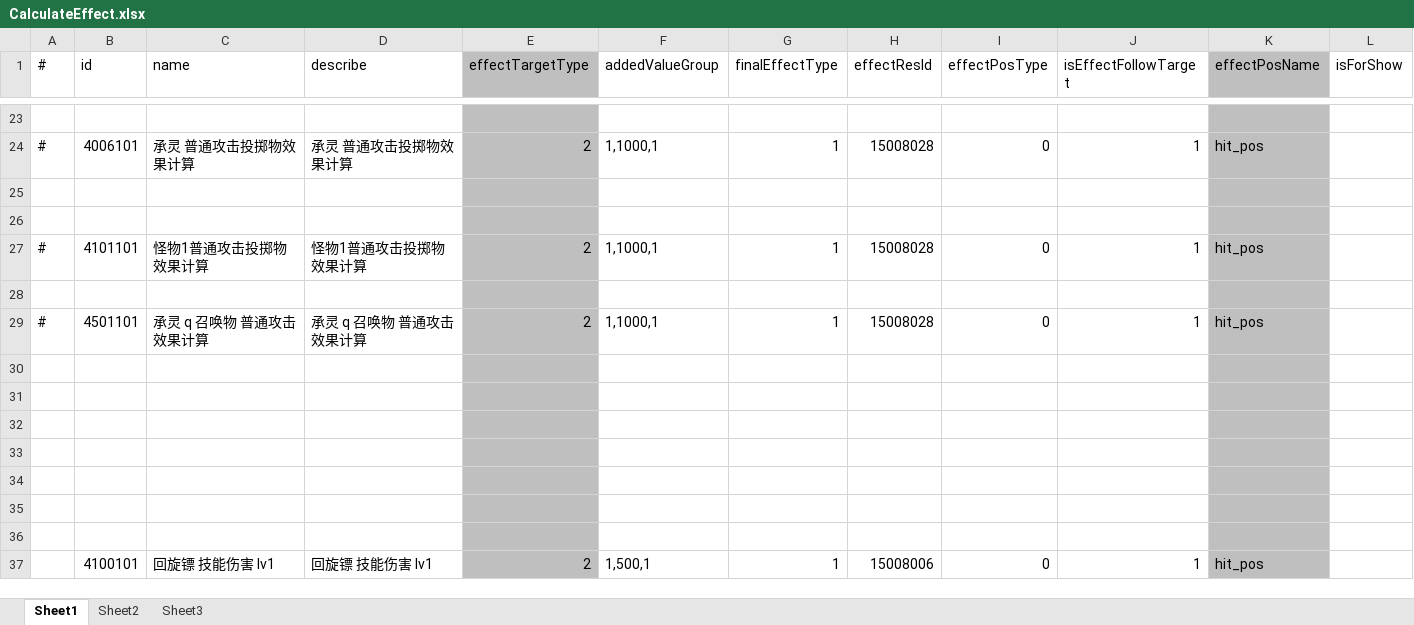
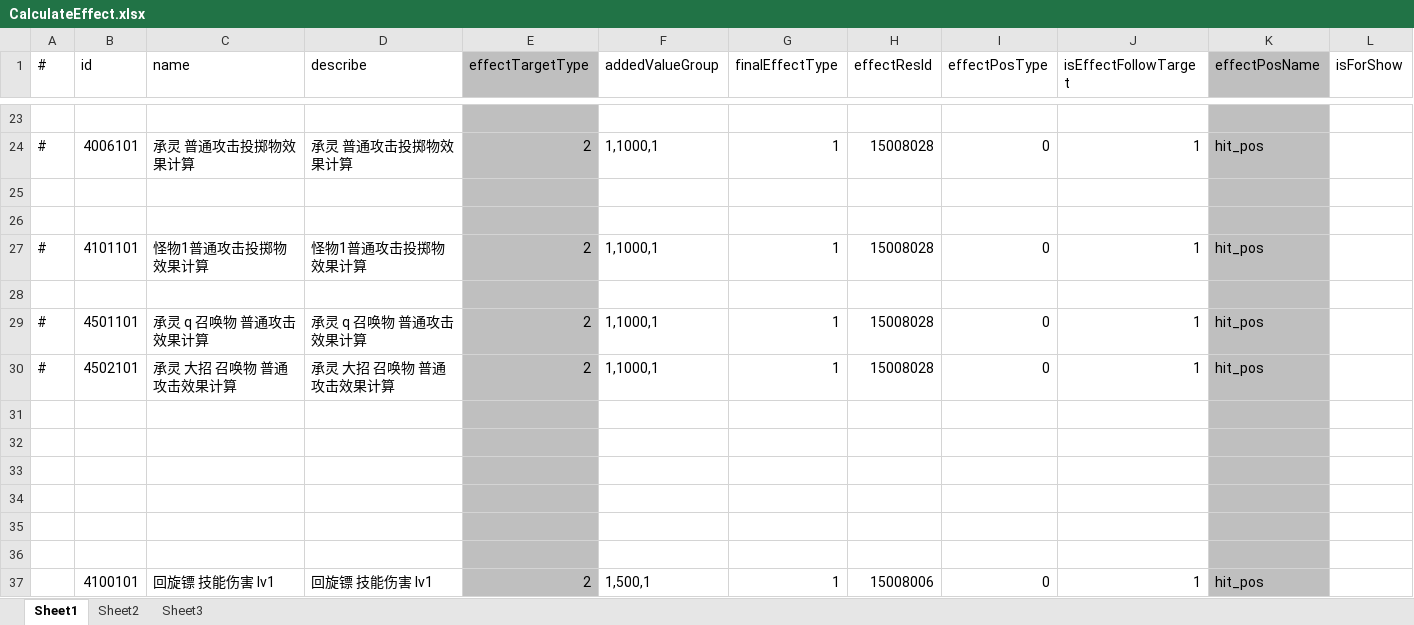
Before and after one commit to thanklzhang/001_GameFramework_Config, an Excel workbook: data_config/CalculateEffect.xlsx, sheet Sheet1, drawn as a sheet; only a part is shown, gaps mark what is left out; values as stored, in another font and other column widths than the file's, no borders; the diff names each change by its address in the sheet, - before the commit and + after, or states it on an @@ line.

```diff
--- a/data_config/CalculateEffect.xlsx (sheet Sheet1)
+++ b/data_config/CalculateEffect.xlsx (sheet Sheet1)
-row 30: (empty)
+row 30: # | 4502101 | 承灵 大招 召唤物 普通攻击效果计算 | 承灵 大招 召唤物 普通攻击效果计算 | 2 | 1,1000,1 | 1 | 15008028 | 0 | 1 | hit_pos
```
Also changed, not shown: data_config/EntityAttrBase.xlsx, data_config/EntityInfo.xlsx, 9 other files.
